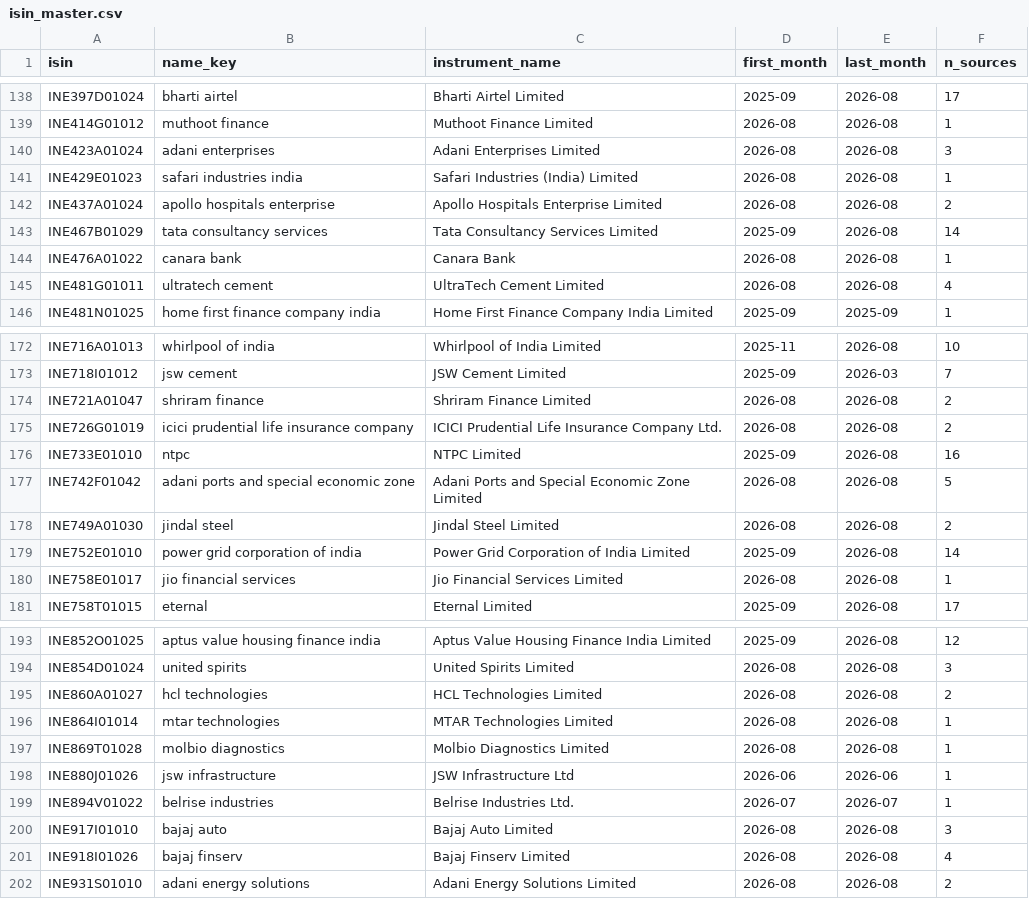
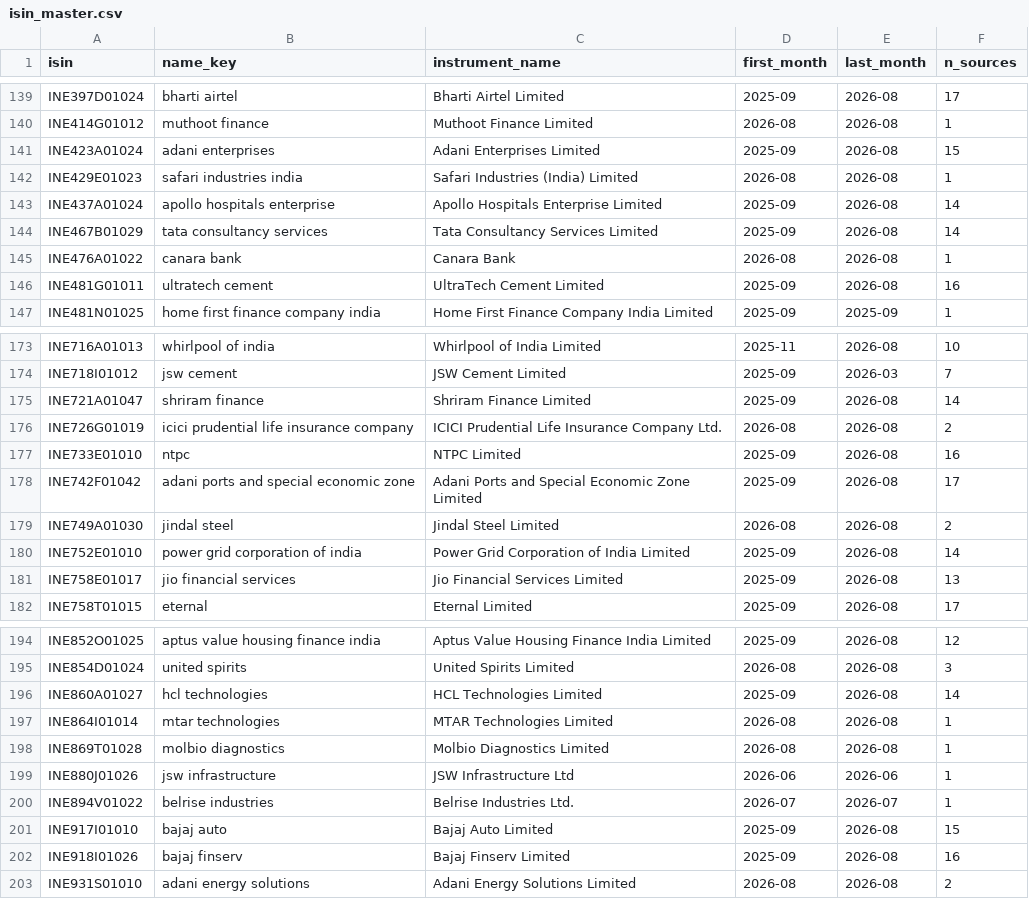
Before and after one commit to yashshelke2106/Funds, a CSV file: data/reference/isin_master.csv, drawn as a sheet; only a part is shown, gaps mark what is left out; the diff covers the shown part only.

```diff
--- a/data/reference/isin_master.csv
+++ b/data/reference/isin_master.csv
@@ -139,8 +140,8 @@ INE397D01024,bharti airtel,Bharti Airtel Limited,2025-09,2026-08,17
 INE414G01012,muthoot finance,Muthoot Finance Limited,2026-08,2026-08,1
-INE423A01024,adani enterprises,Adani Enterprises Limited,2026-08,2026-08,3
+INE423A01024,adani enterprises,Adani Enterprises Limited,2025-09,2026-08,15
 INE429E01023,safari industries india,Safari Industries (India) Limited,2026-08,2026-08,1
-INE437A01024,apollo hospitals enterprise,Apollo Hospitals Enterprise Limited,2026-08,2026-08,2
+INE437A01024,apollo hospitals enterprise,Apollo Hospitals Enterprise Limited,2025-09,2026-08,14
 INE467B01029,tata consultancy services,Tata Consultancy Services Limited,2025-09,2026-08,14
 INE476A01022,canara bank,Canara Bank,2026-08,2026-08,1
-INE481G01011,ultratech cement,UltraTech Cement Limited,2026-08,2026-08,4
+INE481G01011,ultratech cement,UltraTech Cement Limited,2025-09,2026-08,16
 INE481N01025,home first finance company india,Home First Finance Company India Limited,2025-09,2025-09,1
@@ -173,9 +174,9 @@ INE716A01013,whirlpool of india,Whirlpool of India Limited,2025-11,2026-08,10
 INE718I01012,jsw cement,JSW Cement Limited,2025-09,2026-03,7
-INE721A01047,shriram finance,Shriram Finance Limited,2026-08,2026-08,2
+INE721A01047,shriram finance,Shriram Finance Limited,2025-09,2026-08,14
 INE726G01019,icici prudential life insurance company,ICICI Prudential Life Insurance Company Ltd.,2026-08,2026-08,2
 INE733E01010,ntpc,NTPC Limited,2025-09,2026-08,16
-INE742F01042,adani ports and special economic zone,Adani Ports and Special Economic Zone Limited,2026-08,2026-08,5
+INE742F01042,adani ports and special economic zone,Adani Ports and Special Economic Zone Limited,2025-09,2026-08,17
 INE749A01030,jindal steel,Jindal Steel Limited,2026-08,2026-08,2
 INE752E01010,power grid corporation of india,Power Grid Corporation of India Limited,2025-09,2026-08,14
-INE758E01017,jio financial services,Jio Financial Services Limited,2026-08,2026-08,1
+INE758E01017,jio financial services,Jio Financial Services Limited,2025-09,2026-08,13
 INE758T01015,eternal,Eternal Limited,2025-09,2026-08,17
@@ -194,3 +195,3 @@ INE852O01025,aptus value housing finance india,Aptus Value Housing Finance India
 INE854D01024,united spirits,United Spirits Limited,2026-08,2026-08,3
-INE860A01027,hcl technologies,HCL Technologies Limited,2026-08,2026-08,2
+INE860A01027,hcl technologies,HCL Technologies Limited,2025-09,2026-08,14
 INE864I01014,mtar technologies,MTAR Technologies Limited,2026-08,2026-08,1
@@ -199,4 +200,4 @@ INE880J01026,jsw infrastructure,JSW Infrastructure Ltd,2026-06,2026-06,1
 INE894V01022,belrise industries,Belrise Industries Ltd.,2026-07,2026-07,1
-INE917I01010,bajaj auto,Bajaj Auto Limited,2026-08,2026-08,3
-INE918I01026,bajaj finserv,Bajaj Finserv Limited,2026-08,2026-08,4
+INE917I01010,bajaj auto,Bajaj Auto Limited,2025-09,2026-08,15
+INE918I01026,bajaj finserv,Bajaj Finserv Limited,2025-09,2026-08,16
 INE931S01010,adani energy solutions,Adani Energy Solutions Limited,2026-08,2026-08,2
```
Also changed, not shown: 1 added row and 35 edited cells elsewhere in this file, 7 other files.
